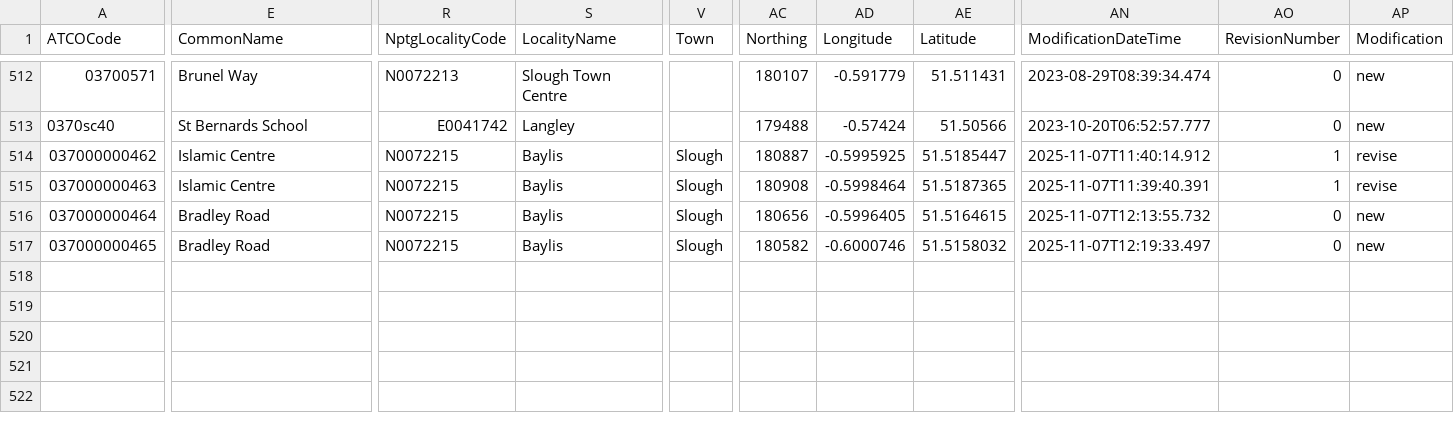
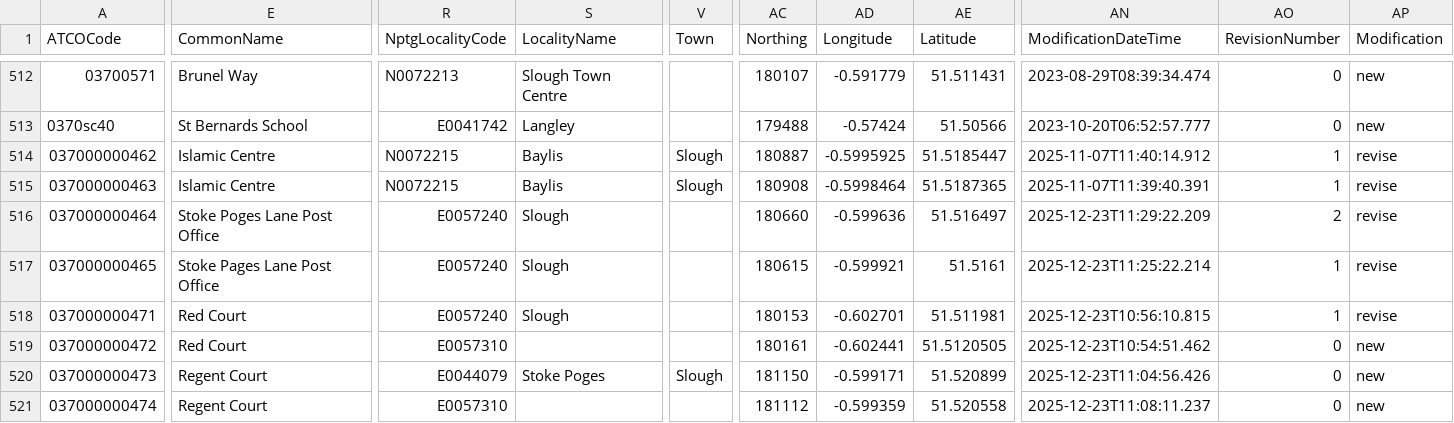
Before and after one commit to ldjb/naptan-nptg-history, a CSV file: 037Stops.csv, drawn as a sheet; only a part is shown, gaps mark what is left out; rows hold the shown columns only; the diff covers the shown part only; the diff names each change by its address in the sheet, - before the commit and + after, or states it on an @@ line.

```diff
--- a/037Stops.csv
+++ b/037Stops.csv
-E516 (CommonName): Bradley Road
+E516 (CommonName): Stoke Poges Lane Post Office
-R516:R517 (NptgLocalityCode): N0072215
+R516:R517 (NptgLocalityCode): E0057240
-S516:S517 (LocalityName): Baylis
+S516:S517 (LocalityName): Slough
-V516:V517 (Town): Slough
+V516:V517 (Town): (empty)
-AC516 (Northing): 180656
+AC516 (Northing): 180660
-AD516 (Longitude): -0.5996405
+AD516 (Longitude): -0.599636
-AE516 (Latitude): 51.5164615
+AE516 (Latitude): 51.516497
-AN516 (ModificationDateTime): 2025-11-07T12:13:55.732
+AN516 (ModificationDateTime): 2025-12-23T11:29:22.209
-AO516 (RevisionNumber): 0
+AO516 (RevisionNumber): 2
-AP516:AP517 (Modification): new
+AP516:AP517 (Modification): revise
-E517 (CommonName): Bradley Road
+E517 (CommonName): Stoke Pages Lane Post Office
-AC517 (Northing): 180582
+AC517 (Northing): 180615
-AD517 (Longitude): -0.6000746
+AD517 (Longitude): -0.599921
-AE517 (Latitude): 51.5158032
+AE517 (Latitude): 51.5161
-AN517 (ModificationDateTime): 2025-11-07T12:19:33.497
+AN517 (ModificationDateTime): 2025-12-23T11:25:22.214
-AO517 (RevisionNumber): 0
+AO517 (RevisionNumber): 1
+row 518: 037000000471 | Red Court | E0057240 | Slough |  | 180153 | -0.602701 | 51.511981 | 2025-12-23T10:56:10.815 | 1 | revise
+row 519: 037000000472 | Red Court | E0057310 |  |  | 180161 | -0.602441 | 51.5120505 | 2025-12-23T10:54:51.462 | 0 | new
+row 520: 037000000473 | Regent Court | E0044079 | Stoke Poges | Slough | 181150 | -0.599171 | 51.520899 | 2025-12-23T11:04:56.426 | 0 | new
+row 521: 037000000474 | Regent Court | E0057310 |  |  | 181112 | -0.599359 | 51.520558 | 2025-12-23T11:08:11.237 | 0 | new
```
Also changed, not shown: 3 edited cells elsewhere in this file, 571Stops.csv, 9 other files.
